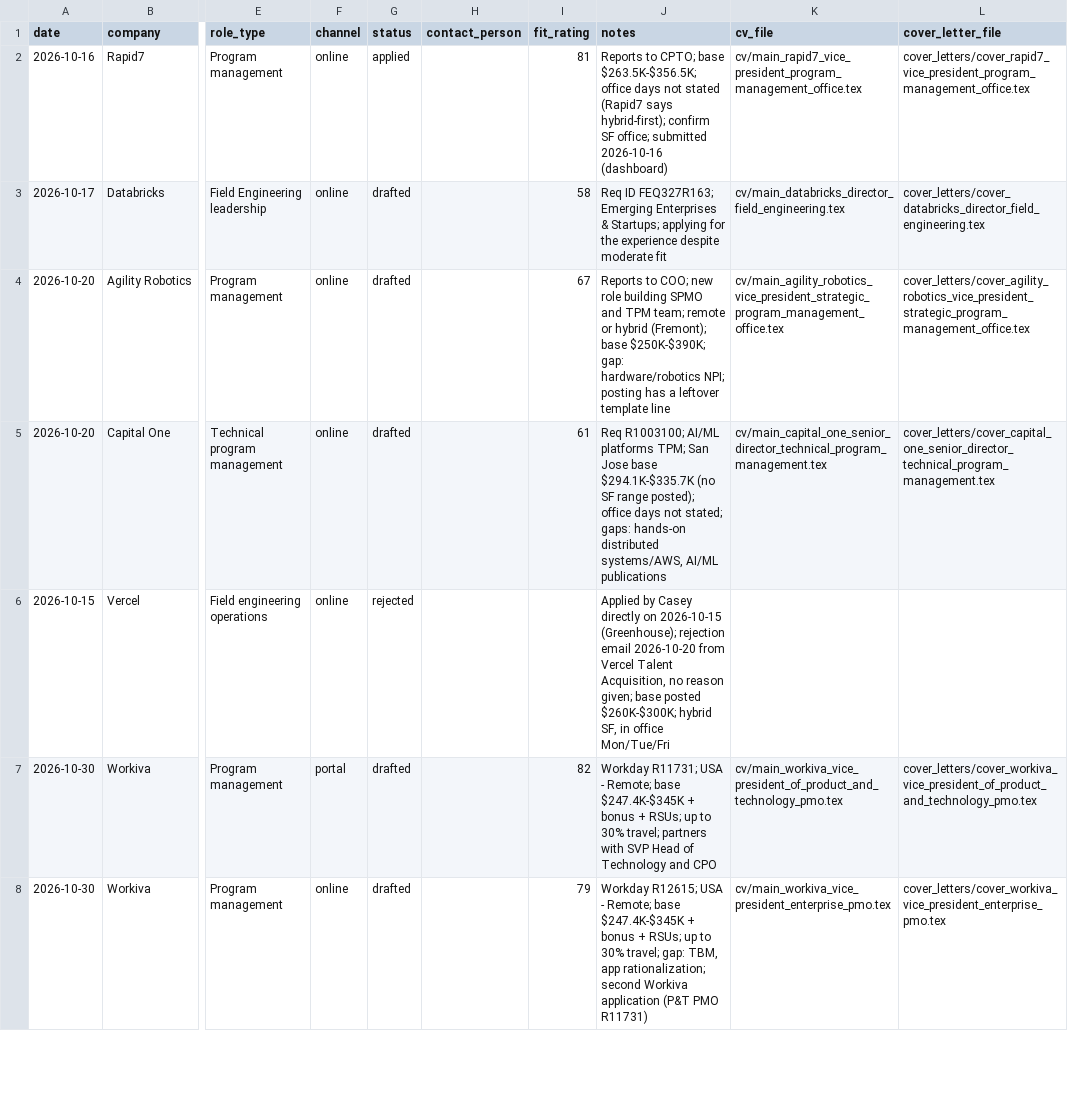
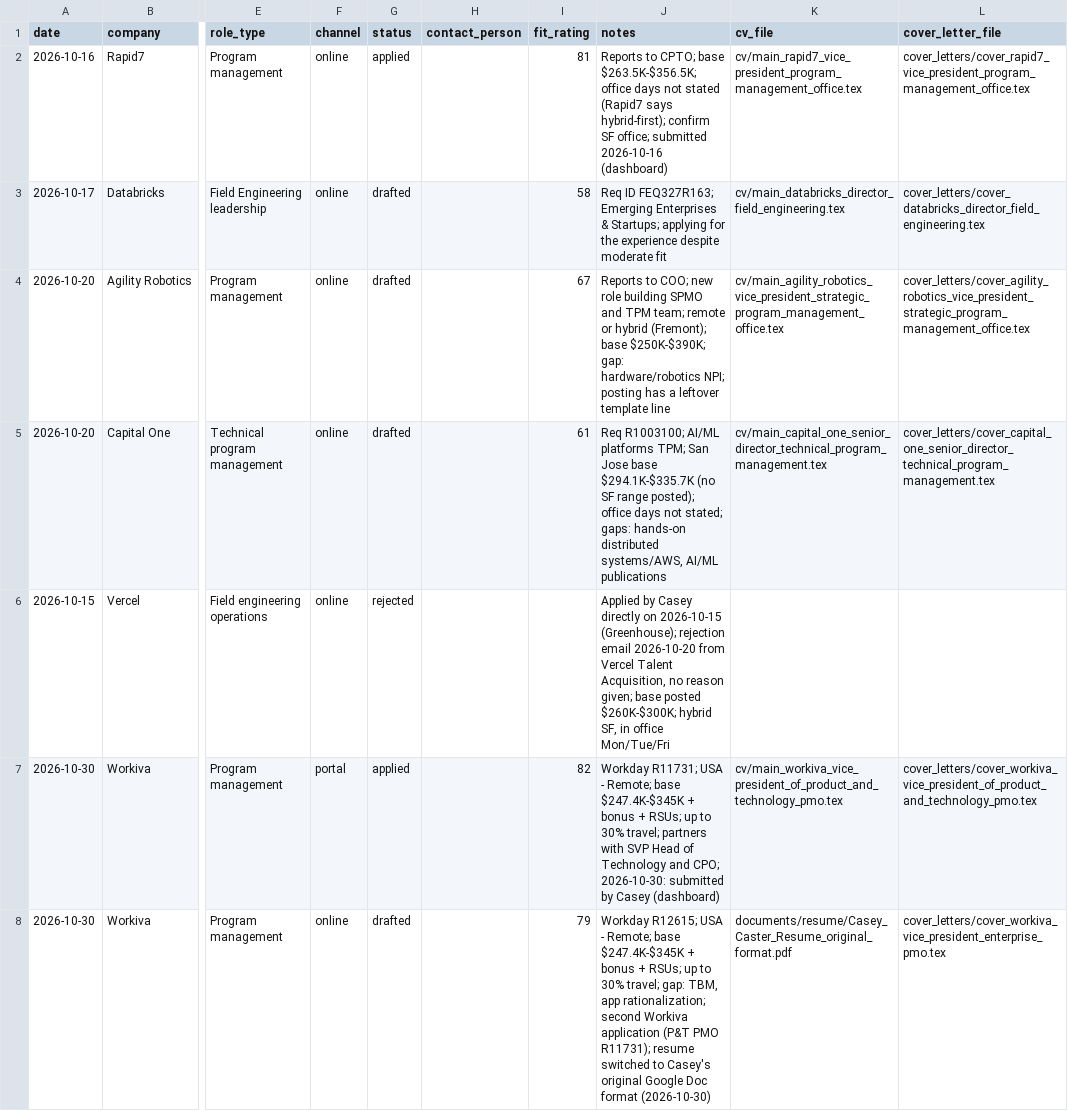
Before and after one commit to CptnHook/job-search-data, a CSV file: job_search_tracker.csv, drawn as a sheet; only a part is shown, gaps mark what is left out; the diff covers the shown part only; the diff names each change by its address in the sheet, - before the commit and + after, or states it on an @@ line.

```diff
--- a/job_search_tracker.csv
+++ b/job_search_tracker.csv
-G7 (status): drafted
+G7 (status): applied
-J7 (notes): …Technology and CPO
+J7 (notes): …Technology and CPO; 2026-10-30: submitted by Casey (dashboard)
-J8 (notes): …(P&T PMO R11731)
+J8 (notes): …(P&T PMO R11731); resume switched to Casey's original Google Doc format (2026-10-30)
-K8 (cv_file): cv/main_workiva_vice_president_enterprise_pmo.tex
+K8 (cv_file): documents/resume/Casey_Caster_Resume_original_format.pdf
```
Also changed, not shown: 12 edited cells elsewhere in this file, 7 other files.
